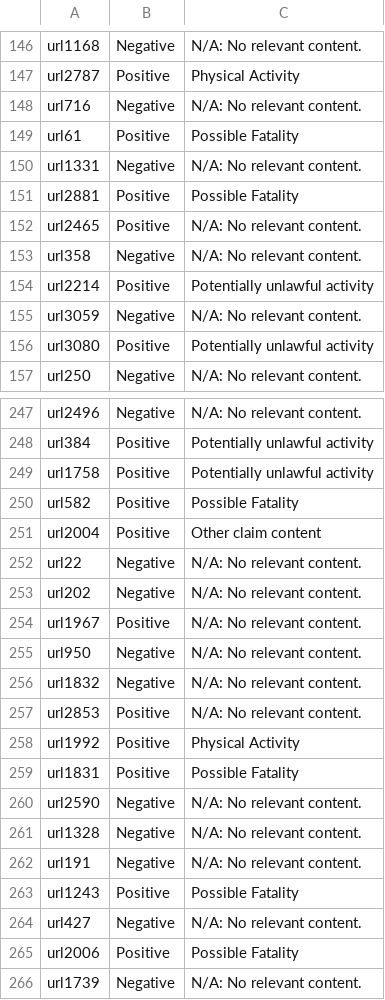
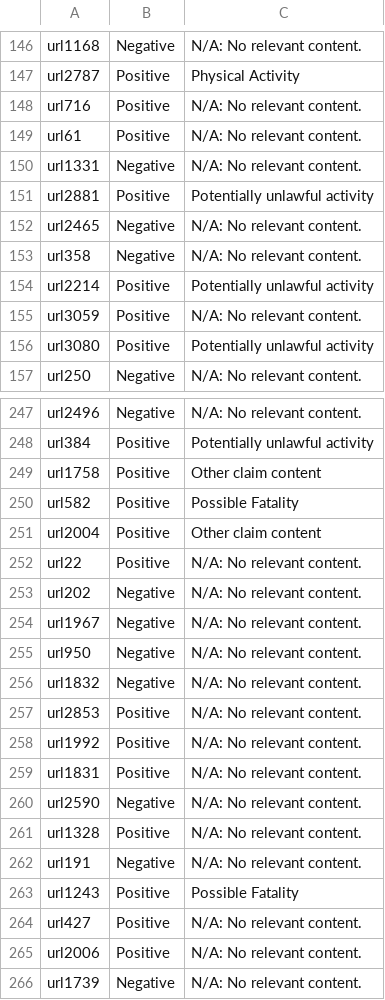
Before and after one commit to Capstone-24-25/module-2-group14, a CSV file: results/example-preds.csv, drawn as a sheet; only a part is shown, gaps mark what is left out; the diff covers the shown part only.

```diff
--- a/results/example-preds.csv
+++ b/results/example-preds.csv
@@ -147,10 +147,10 @@
 "url2787","Positive","Physical Activity"
-"url716","Negative","N/A: No relevant content."
-"url61","Positive","Possible Fatality"
+"url716","Positive","N/A: No relevant content."
+"url61","Positive","N/A: No relevant content."
 "url1331","Negative","N/A: No relevant content."
-"url2881","Positive","Possible Fatality"
-"url2465","Positive","N/A: No relevant content."
+"url2881","Positive","Potentially unlawful activity"
+"url2465","Negative","N/A: No relevant content."
 "url358","Negative","N/A: No relevant content."
 "url2214","Positive","Potentially unlawful activity"
-"url3059","Negative","N/A: No relevant content."
+"url3059","Positive","N/A: No relevant content."
 "url3080","Positive","Potentially unlawful activity"
@@ -248,8 +248,8 @@
 "url384","Positive","Potentially unlawful activity"
-"url1758","Positive","Potentially unlawful activity"
+"url1758","Positive","Other claim content"
 "url582","Positive","Possible Fatality"
 "url2004","Positive","Other claim content"
-"url22","Negative","N/A: No relevant content."
+"url22","Positive","N/A: No relevant content."
 "url202","Negative","N/A: No relevant content."
-"url1967","Positive","N/A: No relevant content."
+"url1967","Negative","N/A: No relevant content."
 "url950","Negative","N/A: No relevant content."
@@ -257,10 +257,10 @@
 "url2853","Positive","N/A: No relevant content."
-"url1992","Positive","Physical Activity"
-"url1831","Positive","Possible Fatality"
+"url1992","Positive","N/A: No relevant content."
+"url1831","Positive","N/A: No relevant content."
 "url2590","Negative","N/A: No relevant content."
-"url1328","Negative","N/A: No relevant content."
+"url1328","Positive","N/A: No relevant content."
 "url191","Negative","N/A: No relevant content."
 "url1243","Positive","Possible Fatality"
-"url427","Negative","N/A: No relevant content."
-"url2006","Positive","Possible Fatality"
+"url427","Positive","N/A: No relevant content."
+"url2006","Positive","N/A: No relevant content."
 "url1739","Negative","N/A: No relevant content."
```
Also changed, not shown: 101 edited cells elsewhere in this file, 11 other files.
